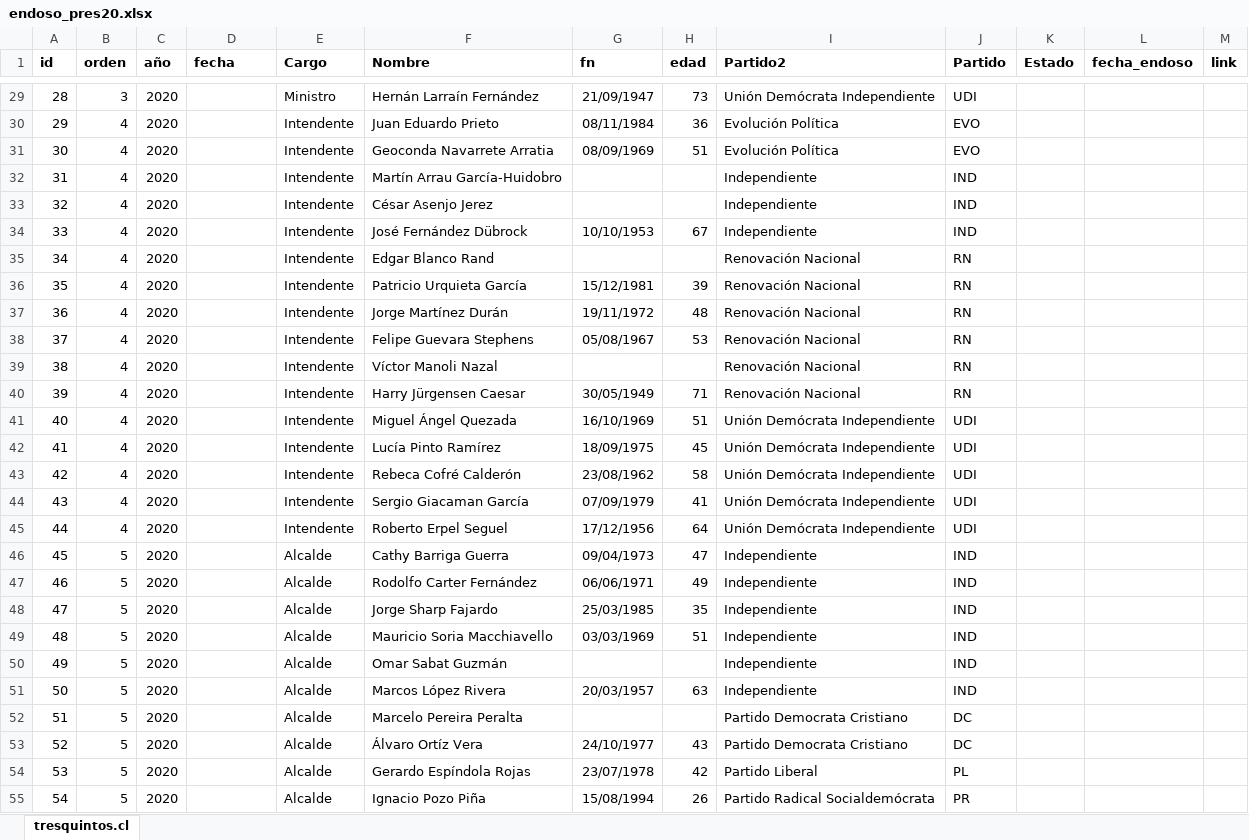
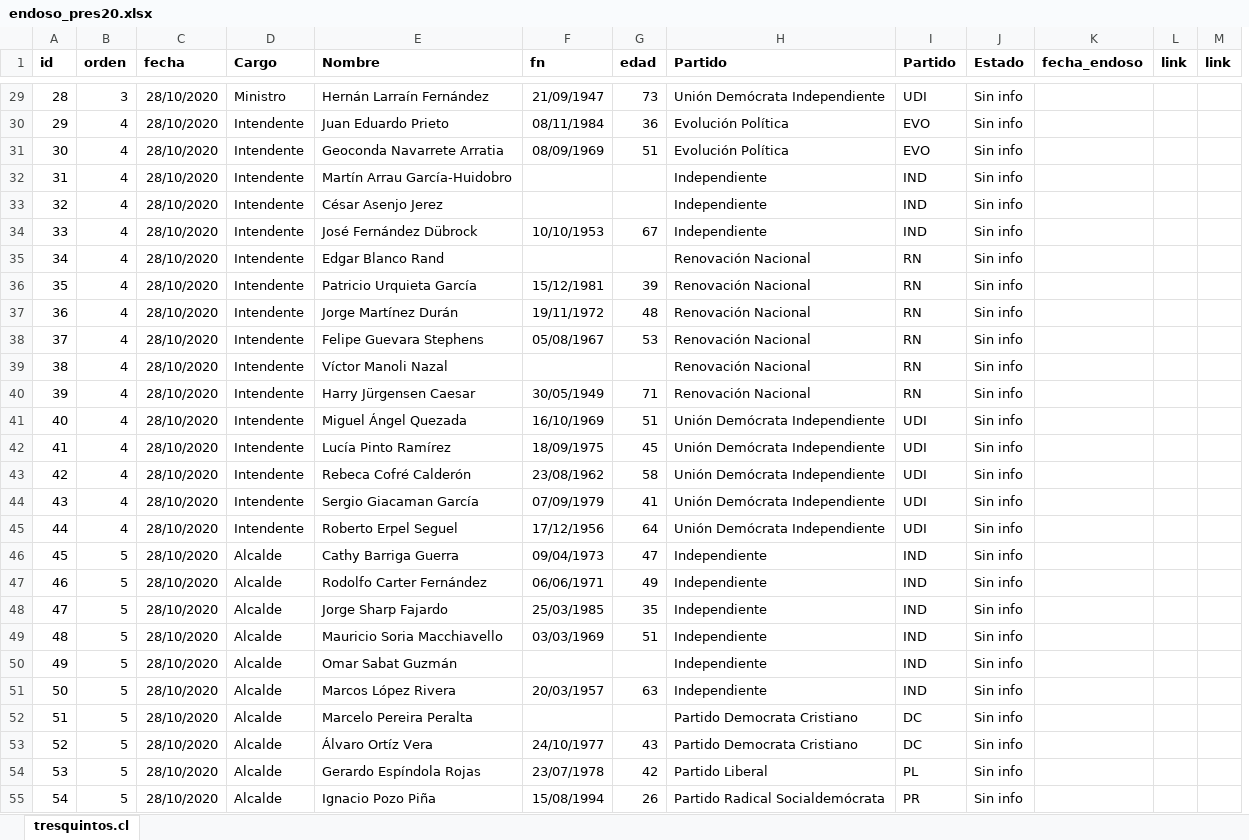
Before and after one commit to tresquintos/endosos, an Excel workbook: endoso_pres20.xlsx, sheet tresquintos.cl, drawn as a sheet; only a part is shown, gaps mark what is left out; values as stored, in another font and other column widths than the file's, no borders; removed rows and columns are numbered as before the commit, all else as after; the diff covers the shown part only; the diff names each change by its address in the sheet, - before the commit and + after, or states it on an @@ line.

```diff
--- a/endoso_pres20.xlsx (sheet tresquintos.cl)
+++ b/endoso_pres20.xlsx (sheet tresquintos.cl)
-column C (año), rows 29-55: all 2020
+column L (link), empty
-H1: Partido2
+H1: Partido
-C29:C55 (fecha): (empty)
+C29:C55 (fecha): 28/10/2020
-J29:J55 (Estado): (empty)
+J29:J55 (Estado): Sin info
```
Also changed, not shown: 527 edited cells elsewhere in this sheet, formulas that keep their value, 1 other file.
